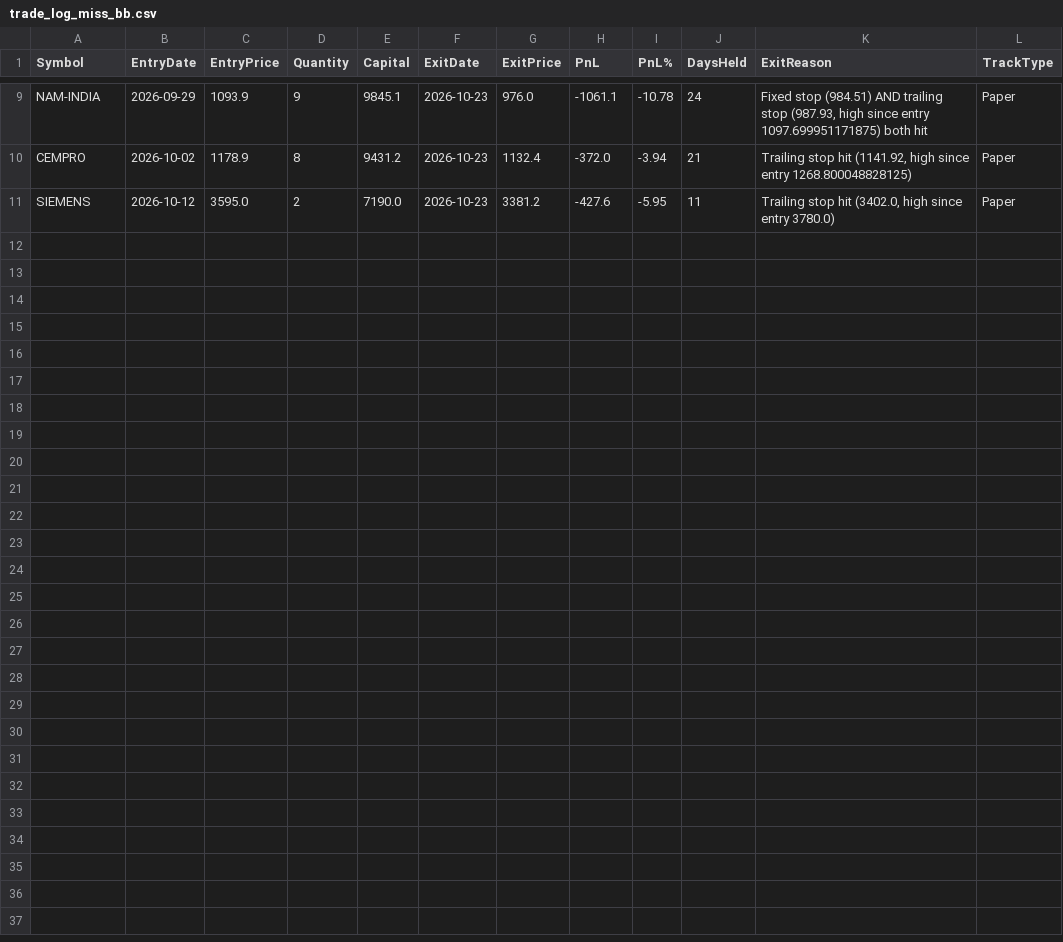
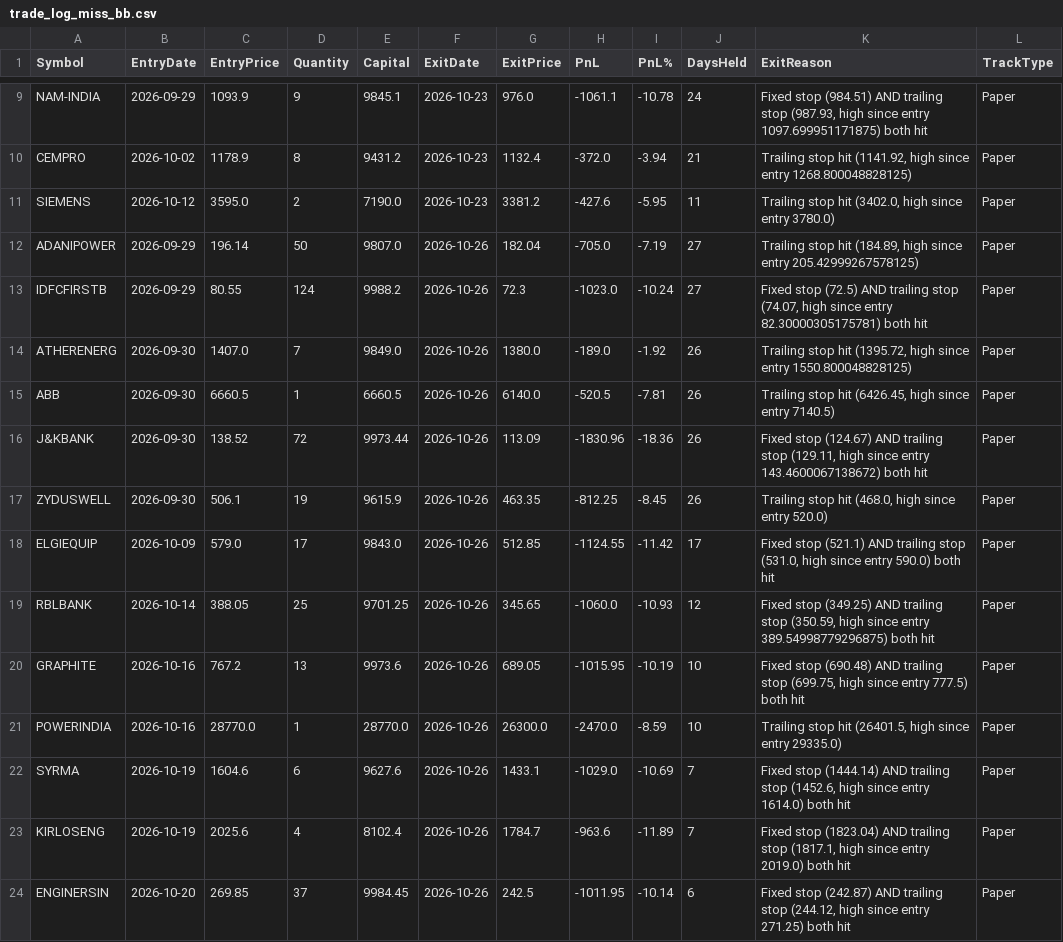
Before and after one commit to finnyrajmann/nse-bb-system, a CSV file: data/trade_log_miss_bb.csv, drawn as a sheet; only a part is shown, gaps mark what is left out.

Commit message:
Auto-update — 2026-10-26

```diff
--- a/data/trade_log_miss_bb.csv
+++ b/data/trade_log_miss_bb.csv
@@ -11 +11,14 @@ CEMPRO,2026-10-02,1178.9,8,9431.2,2026-10-23,1132.4,-372.0,-3.94,21,"Trailing st
 SIEMENS,2026-10-12,3595.0,2,7190.0,2026-10-23,3381.2,-427.6,-5.95,11,"Trailing stop hit (3402.0, high since entry 3780.0)",Paper
+ADANIPOWER,2026-09-29,196.14,50,9807.0,2026-10-26,182.04,-705.0,-7.19,27,"Trailing stop hit (184.89, high since entry 205.42999267578125)",Paper
+IDFCFIRSTB,2026-09-29,80.55,124,9988.2,2026-10-26,72.3,-1023.0,-10.24,27,"Fixed stop (72.5) AND trailing stop (74.07, high since entry 82.30000305175781) both hit",Paper
+ATHERENERG,2026-09-30,1407.0,7,9849.0,2026-10-26,1380.0,-189.0,-1.92,26,"Trailing stop hit (1395.72, high since entry 1550.800048828125)",Paper
+ABB,2026-09-30,6660.5,1,6660.5,2026-10-26,6140.0,-520.5,-7.81,26,"Trailing stop hit (6426.45, high since entry 7140.5)",Paper
+J&KBANK,2026-09-30,138.52,72,9973.44,2026-10-26,113.09,-1830.96,-18.36,26,"Fixed stop (124.67) AND trailing stop (129.11, high since entry 143.4600067138672) both hit",Paper
+ZYDUSWELL,2026-09-30,506.1,19,9615.9,2026-10-26,463.35,-812.25,-8.45,26,"Trailing stop hit (468.0, high since entry 520.0)",Paper
+ELGIEQUIP,2026-10-09,579.0,17,9843.0,2026-10-26,512.85,-1124.55,-11.42,17,"Fixed stop (521.1) AND trailing stop (531.0, high since entry 590.0) both hit",Paper
+RBLBANK,2026-10-14,388.05,25,9701.25,2026-10-26,345.65,-1060.0,-10.93,12,"Fixed stop (349.25) AND trailing stop (350.59, high since entry 389.54998779296875) both hit",Paper
+GRAPHITE,2026-10-16,767.2,13,9973.6,2026-10-26,689.05,-1015.95,-10.19,10,"Fixed stop (690.48) AND trailing stop (699.75, high since entry 777.5) both hit",Paper
+POWERINDIA,2026-10-16,28770.0,1,28770.0,2026-10-26,26300.0,-2470.0,-8.59,10,"Trailing stop hit (26401.5, high since entry 29335.0)",Paper
+SYRMA,2026-10-19,1604.6,6,9627.6,2026-10-26,1433.1,-1029.0,-10.69,7,"Fixed stop (1444.14) AND trailing stop (1452.6, high since entry 1614.0) both hit",Paper
+KIRLOSENG,2026-10-19,2025.6,4,8102.4,2026-10-26,1784.7,-963.6,-11.89,7,"Fixed stop (1823.04) AND trailing stop (1817.1, high since entry 2019.0) both hit",Paper
+ENGINERSIN,2026-10-20,269.85,37,9984.45,2026-10-26,242.5,-1011.95,-10.14,6,"Fixed stop (242.87) AND trailing stop (244.12, high since entry 271.25) both hit",Paper
```
